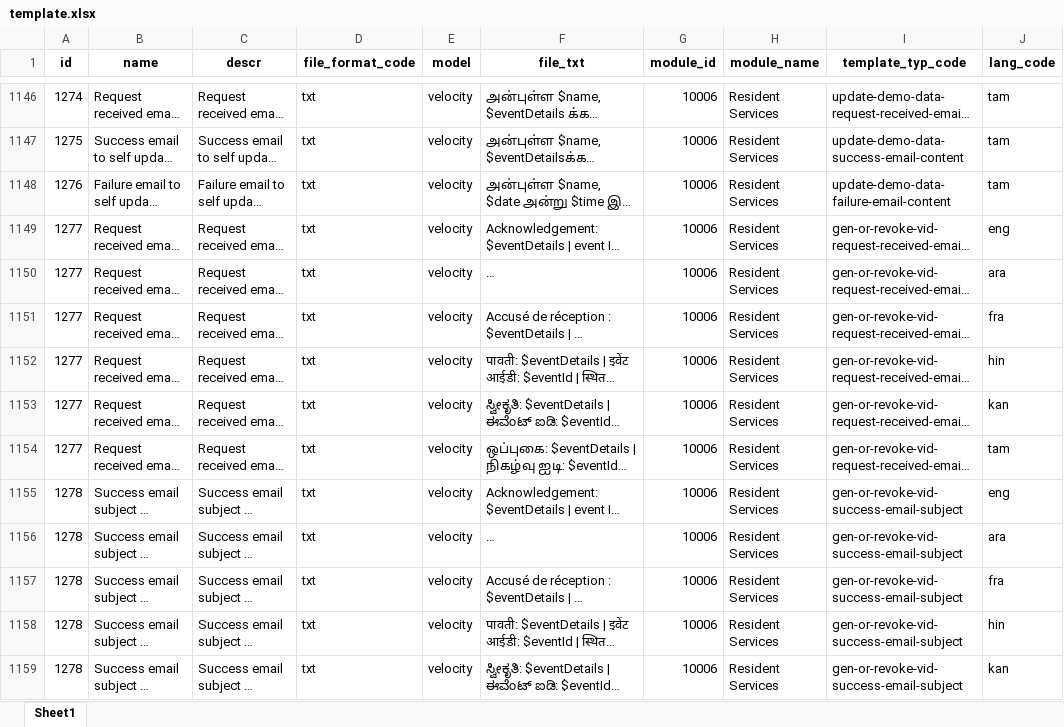
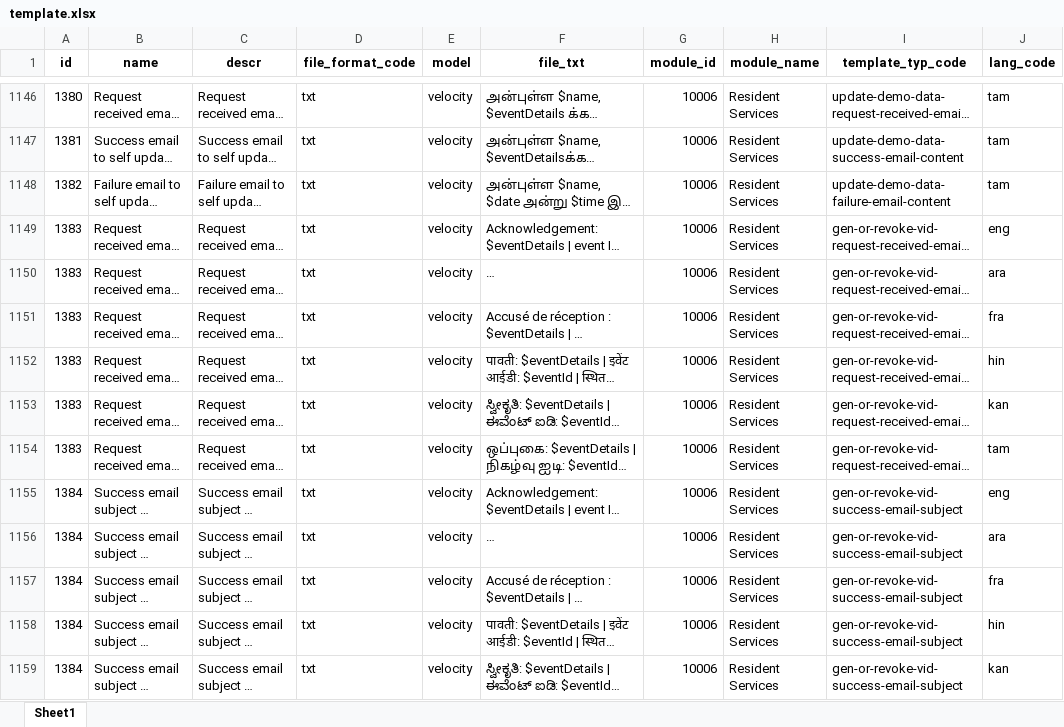
Before and after one commit to tf-nira/mosip-data_bkp, an Excel workbook: mosip_master/xlsx/template.xlsx, sheet Sheet1, drawn as a sheet; only a part is shown, gaps mark what is left out; long unchanged cells end in …; values as stored, in another font and other column widths than the file's, no borders; the diff covers the shown part only; the diff names each change by its address in the sheet, - before the commit and + after, or states it on an @@ line.

```diff
--- a/mosip_master/xlsx/template.xlsx (sheet Sheet1)
+++ b/mosip_master/xlsx/template.xlsx (sheet Sheet1)
-A1146 (id): 1274
+A1146 (id): 1380
-A1147 (id): 1275
+A1147 (id): 1381
-A1148 (id): 1276
+A1148 (id): 1382
-A1149:A1154 (id): 1277
+A1149:A1154 (id): 1383
-A1155:A1159 (id): 1278
+A1155:A1159 (id): 1384
```
Also changed, not shown: 118 edited cells elsewhere in this sheet.
